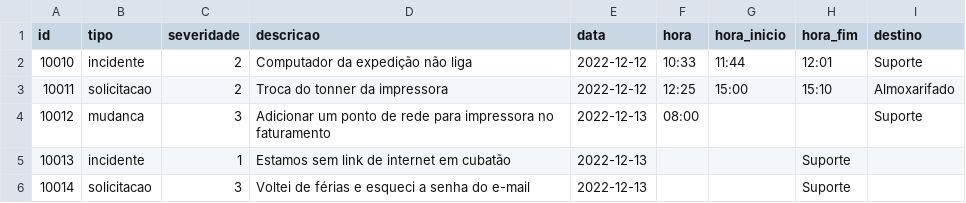
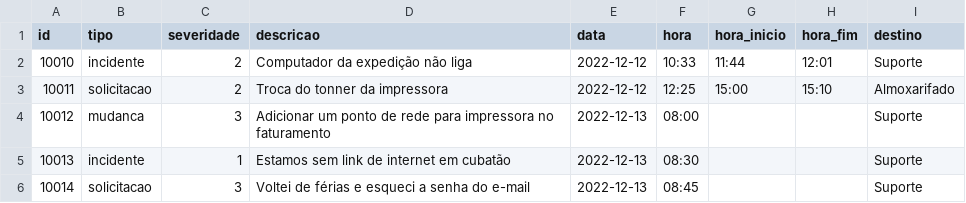
Before and after one commit to wellifabio/senai2022, a CSV file: 2des/pwfe/aula13/chamados.csv, drawn as a sheet.

```diff
--- a/2des/pwfe/aula13/chamados.csv
+++ b/2des/pwfe/aula13/chamados.csv
@@ -4,3 +4,3 @@ id,tipo,severidade,descricao,data,hora,hora_inicio,hora_fim,destino
 10012,mudanca,3,Adicionar um ponto de rede para impressora no faturamento,2022-12-13,08:00,,,Suporte
-10013,incidente,1,Estamos sem link de internet em cubatão,2022-12-13,,,Suporte
-10014,solicitacao,3,Voltei de férias e esqueci a senha do e-mail,2022-12-13,,,Suporte
+10013,incidente,1,Estamos sem link de internet em cubatão,2022-12-13,08:30,,,Suporte
+10014,solicitacao,3,Voltei de férias e esqueci a senha do e-mail,2022-12-13,08:45,,,Suporte
```
Also changed, not shown: 1 other file.
